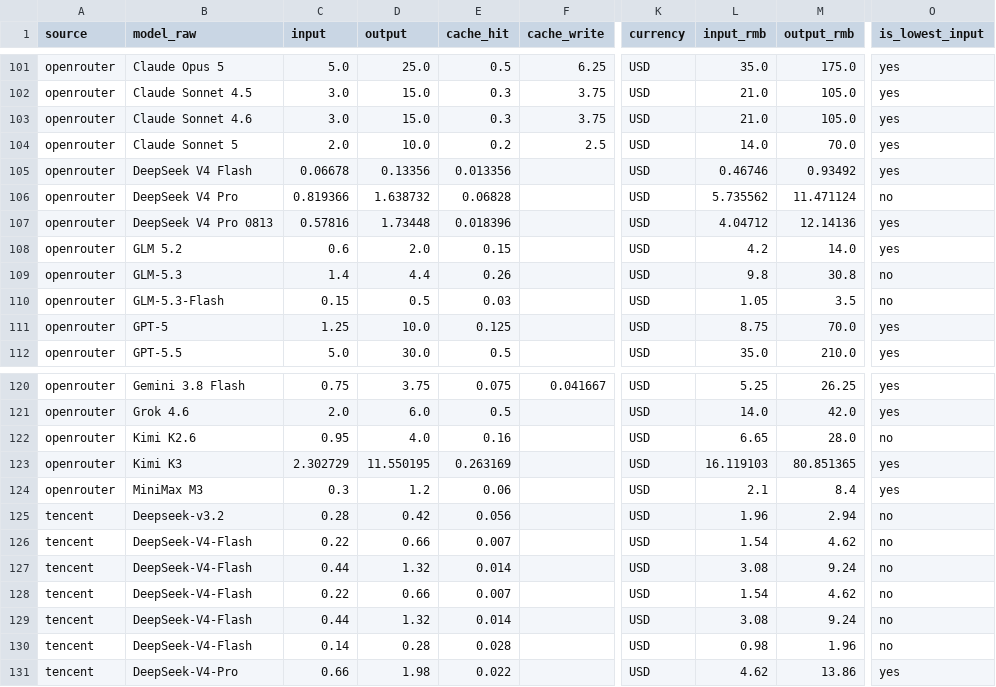
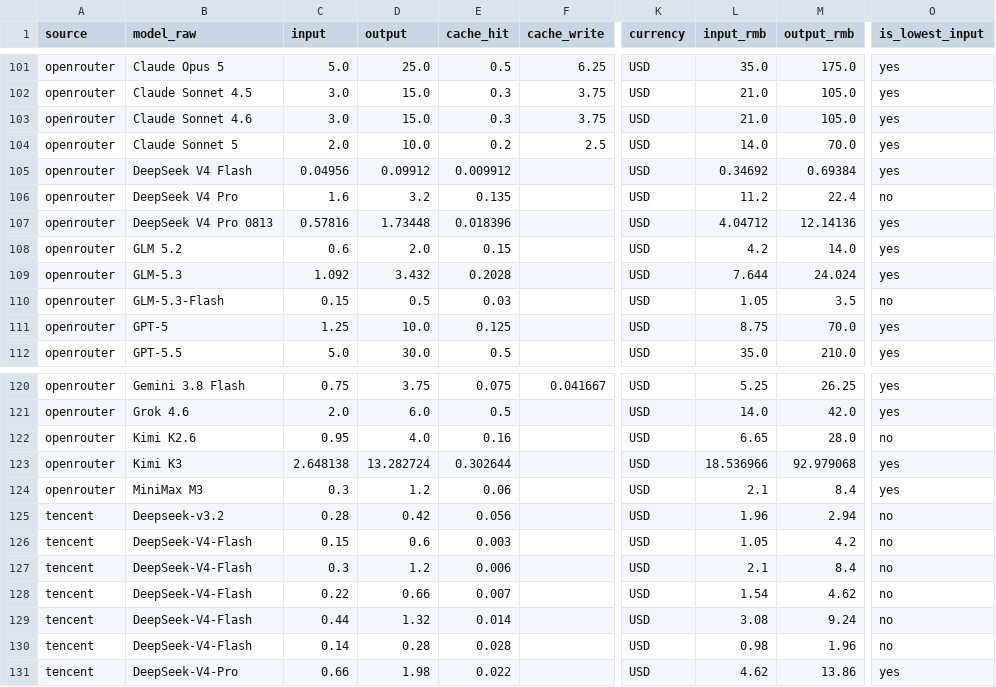
Before and after one commit to lzc0403/token-pricing-scraper, a CSV file: data/watchlist.csv, drawn as a sheet; only a part is shown, gaps mark what is left out; the diff covers the shown part only; the diff names each change by its address in the sheet, - before the commit and + after, or states it on an @@ line.

```diff
--- a/data/watchlist.csv
+++ b/data/watchlist.csv
-C105 (input): 0.06678
+C105 (input): 0.04956
-D105 (output): 0.13356
+D105 (output): 0.09912
-E105 (cache_hit): 0.013356
+E105 (cache_hit): 0.009912
-L105 (input_rmb): 0.46746
+L105 (input_rmb): 0.34692
-M105 (output_rmb): 0.93492
+M105 (output_rmb): 0.69384
-C106 (input): 0.819366
+C106 (input): 1.6
-D106 (output): 1.638732
+D106 (output): 3.2
-E106 (cache_hit): 0.06828
+E106 (cache_hit): 0.135
-L106 (input_rmb): 5.735562
+L106 (input_rmb): 11.2
-M106 (output_rmb): 11.471124
+M106 (output_rmb): 22.4
-C109 (input): 1.4
+C109 (input): 1.092
-D109 (output): 4.4
+D109 (output): 3.432
-E109 (cache_hit): 0.26
+E109 (cache_hit): 0.2028
-L109 (input_rmb): 9.8
+L109 (input_rmb): 7.644
-M109 (output_rmb): 30.8
+M109 (output_rmb): 24.024
-O109 (is_lowest_input): no
+O109 (is_lowest_input): yes
-C123 (input): 2.302729
+C123 (input): 2.648138
-D123 (output): 11.550195
+D123 (output): 13.282724
-E123 (cache_hit): 0.263169
+E123 (cache_hit): 0.302644
-L123 (input_rmb): 16.119103
+L123 (input_rmb): 18.536966
-M123 (output_rmb): 80.851365
+M123 (output_rmb): 92.979068
-C126 (input): 0.22
+C126 (input): 0.15
-D126 (output): 0.66
+D126 (output): 0.6
-E126 (cache_hit): 0.007
+E126 (cache_hit): 0.003
-L126 (input_rmb): 1.54
+L126 (input_rmb): 1.05
-M126 (output_rmb): 4.62
+M126 (output_rmb): 4.2
-C127 (input): 0.44
+C127 (input): 0.3
-D127 (output): 1.32
+D127 (output): 1.2
-E127 (cache_hit): 0.014
+E127 (cache_hit): 0.006
-L127 (input_rmb): 3.08
+L127 (input_rmb): 2.1
-M127 (output_rmb): 9.24
+M127 (output_rmb): 8.4
```
Also changed, not shown: 1 edited cell elsewhere in this file, data/prices.csv, 13 other files.
